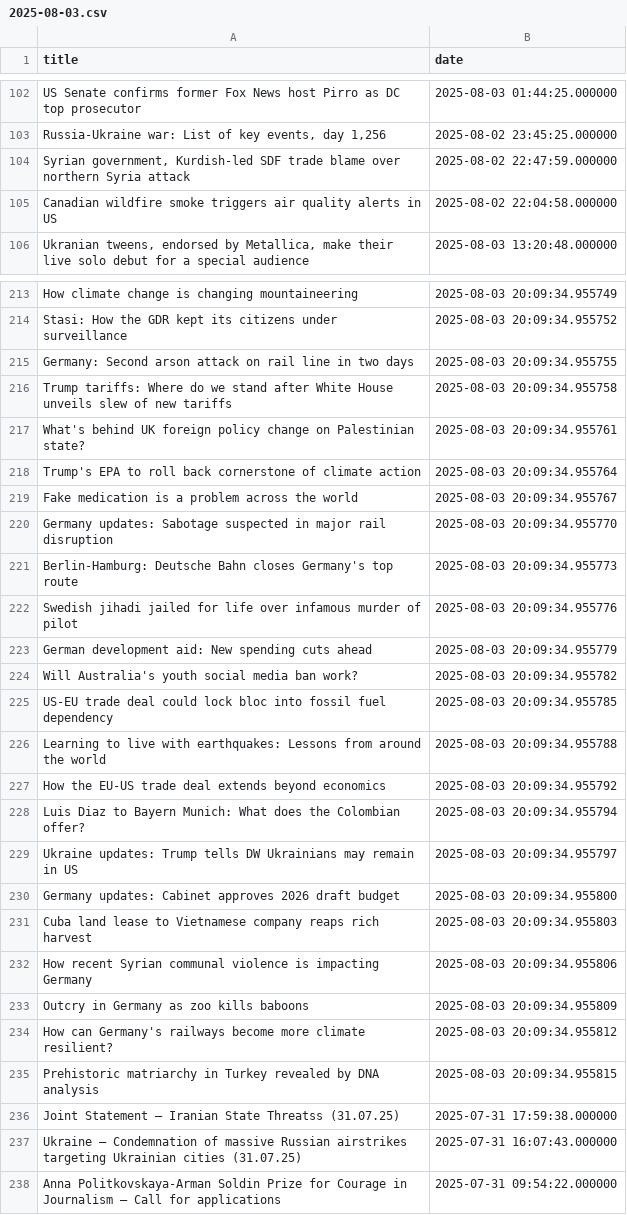
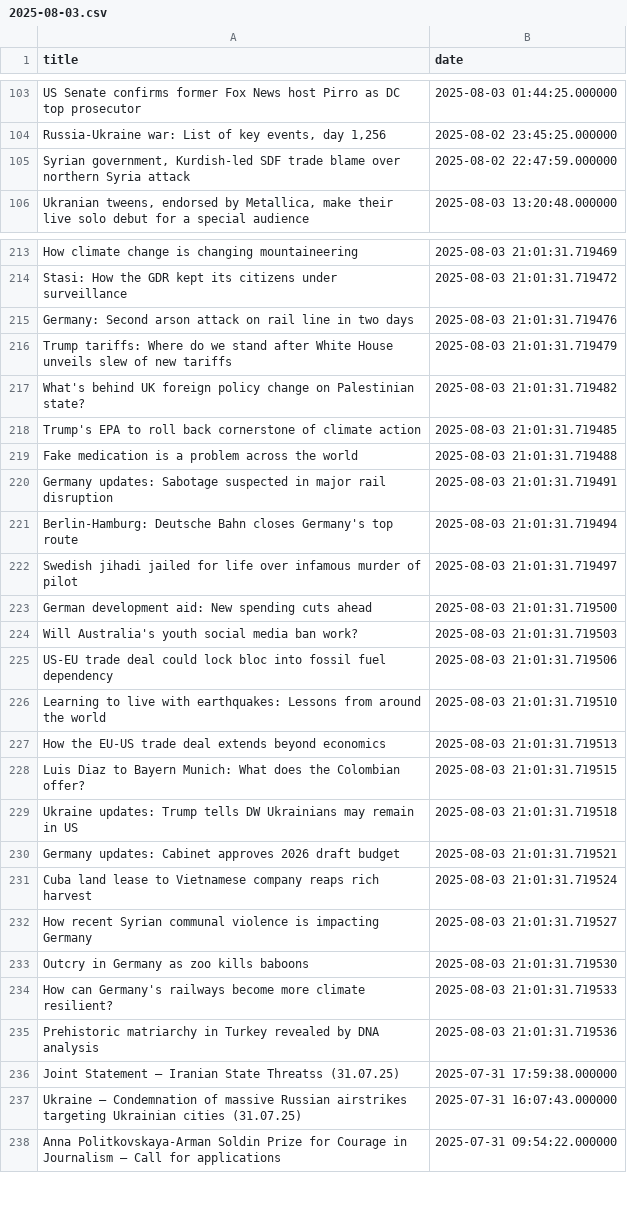
Before and after one commit to jluisvim/event-context, a CSV file: data/daily/2025-08-03.csv, drawn as a sheet; only a part is shown, gaps mark what is left out; removed rows and columns are numbered as before the commit, all else as after; the diff covers the shown part only; the diff names each change by its address in the sheet, - before the commit and + after, or states it on an @@ line.

```diff
--- a/data/daily/2025-08-03.csv
+++ b/data/daily/2025-08-03.csv
-row 105: Canadian wildfire smoke triggers air quality alerts in US | 2025-08-02 22:04:58.000000
-B213 (date): 2025-08-03 20:09:34.955749
+B213 (date): 2025-08-03 21:01:31.719469
-B214 (date): 2025-08-03 20:09:34.955752
+B214 (date): 2025-08-03 21:01:31.719472
-B215 (date): 2025-08-03 20:09:34.955755
+B215 (date): 2025-08-03 21:01:31.719476
-B216 (date): 2025-08-03 20:09:34.955758
+B216 (date): 2025-08-03 21:01:31.719479
-B217 (date): 2025-08-03 20:09:34.955761
+B217 (date): 2025-08-03 21:01:31.719482
-B218 (date): 2025-08-03 20:09:34.955764
+B218 (date): 2025-08-03 21:01:31.719485
-B219 (date): 2025-08-03 20:09:34.955767
+B219 (date): 2025-08-03 21:01:31.719488
-B220 (date): 2025-08-03 20:09:34.955770
+B220 (date): 2025-08-03 21:01:31.719491
-B221 (date): 2025-08-03 20:09:34.955773
+B221 (date): 2025-08-03 21:01:31.719494
-B222 (date): 2025-08-03 20:09:34.955776
+B222 (date): 2025-08-03 21:01:31.719497
-B223 (date): 2025-08-03 20:09:34.955779
+B223 (date): 2025-08-03 21:01:31.719500
-B224 (date): 2025-08-03 20:09:34.955782
+B224 (date): 2025-08-03 21:01:31.719503
-B225 (date): 2025-08-03 20:09:34.955785
+B225 (date): 2025-08-03 21:01:31.719506
-B226 (date): 2025-08-03 20:09:34.955788
+B226 (date): 2025-08-03 21:01:31.719510
-B227 (date): 2025-08-03 20:09:34.955792
+B227 (date): 2025-08-03 21:01:31.719513
-B228 (date): 2025-08-03 20:09:34.955794
+B228 (date): 2025-08-03 21:01:31.719515
-B229 (date): 2025-08-03 20:09:34.955797
+B229 (date): 2025-08-03 21:01:31.719518
-B230 (date): 2025-08-03 20:09:34.955800
+B230 (date): 2025-08-03 21:01:31.719521
-B231 (date): 2025-08-03 20:09:34.955803
+B231 (date): 2025-08-03 21:01:31.719524
-B232 (date): 2025-08-03 20:09:34.955806
+B232 (date): 2025-08-03 21:01:31.719527
-B233 (date): 2025-08-03 20:09:34.955809
+B233 (date): 2025-08-03 21:01:31.719530
-B234 (date): 2025-08-03 20:09:34.955812
+B234 (date): 2025-08-03 21:01:31.719533
-B235 (date): 2025-08-03 20:09:34.955815
+B235 (date): 2025-08-03 21:01:31.719536
```
Also changed, not shown: 37 added rows, 6 removed rows, 3 moved rows and 44 edited cells elsewhere in this file, results/daily/2025-08-03/news_with_topics.csv, 7 other files.
